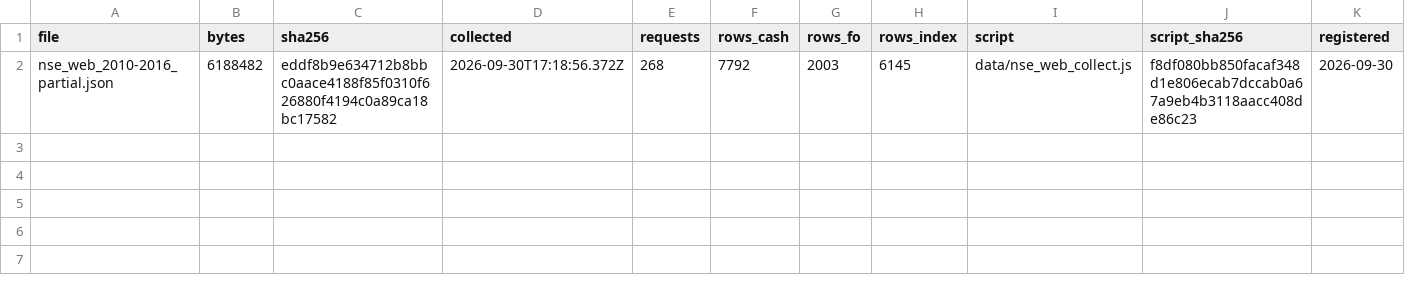
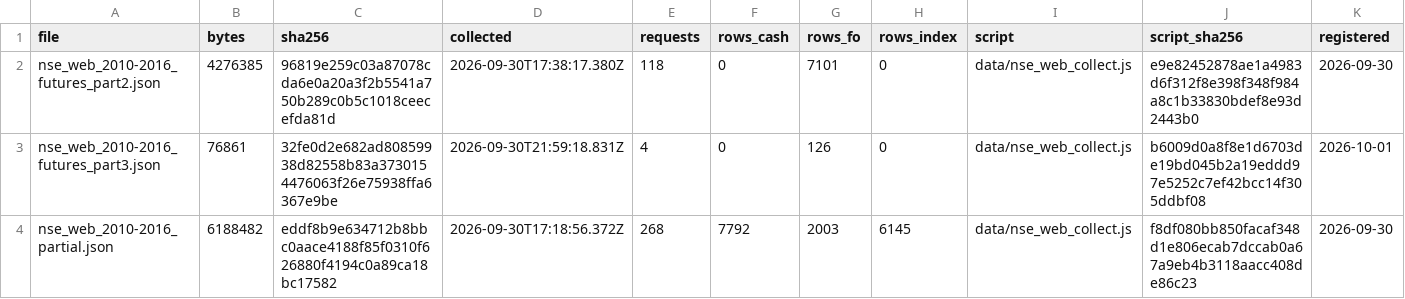
Before and after one commit to fbivinay/Intelligent_Investment, a CSV file: data/nse_web_files.csv, drawn as a sheet.

Commit message:
feat: strategy engine spec (sub-project 3); fund NAV unit changes adjusted; contracts the site kept under two expiry dates; collector asks the earlier candidate days for a short contract

```diff
--- a/data/nse_web_files.csv
+++ b/data/nse_web_files.csv
@@ -1,2 +1,4 @@
 file,bytes,sha256,collected,requests,rows_cash,rows_fo,rows_index,script,script_sha256,registered
+nse_web_2010-2016_futures_part2.json,4276385,96819e259c03a87078cda6e0a20a3f2b5541a750b289c0b5c1018ceecefda81d,2026-09-30T17:38:17.380Z,118,0,7101,0,data/nse_web_collect.js,e9e82452878ae1a4983d6f312f8e398f348f984a8c1b33830bdef8e93d2443b0,2026-09-30
+nse_web_2010-2016_futures_part3.json,76861,32fe0d2e682ad80859938d82558b83a3730154476063f26e75938ffa6367e9be,2026-09-30T21:59:18.831Z,4,0,126,0,data/nse_web_collect.js,b6009d0a8f8e1d6703de19bd045b2a19eddd97e5252c7ef42bcc14f305ddbf08,2026-10-01
 nse_web_2010-2016_partial.json,6188482,eddf8b9e634712b8bbc0aace4188f85f0310f626880f4194c0a89ca18bc17582,2026-09-30T17:18:56.372Z,268,7792,2003,6145,data/nse_web_collect.js,f8df080bb850facaf348d1e806ecab7dccab0a67a9eb4b3118aacc408de86c23,2026-09-30
```
Also changed, not shown: 9 other files.
